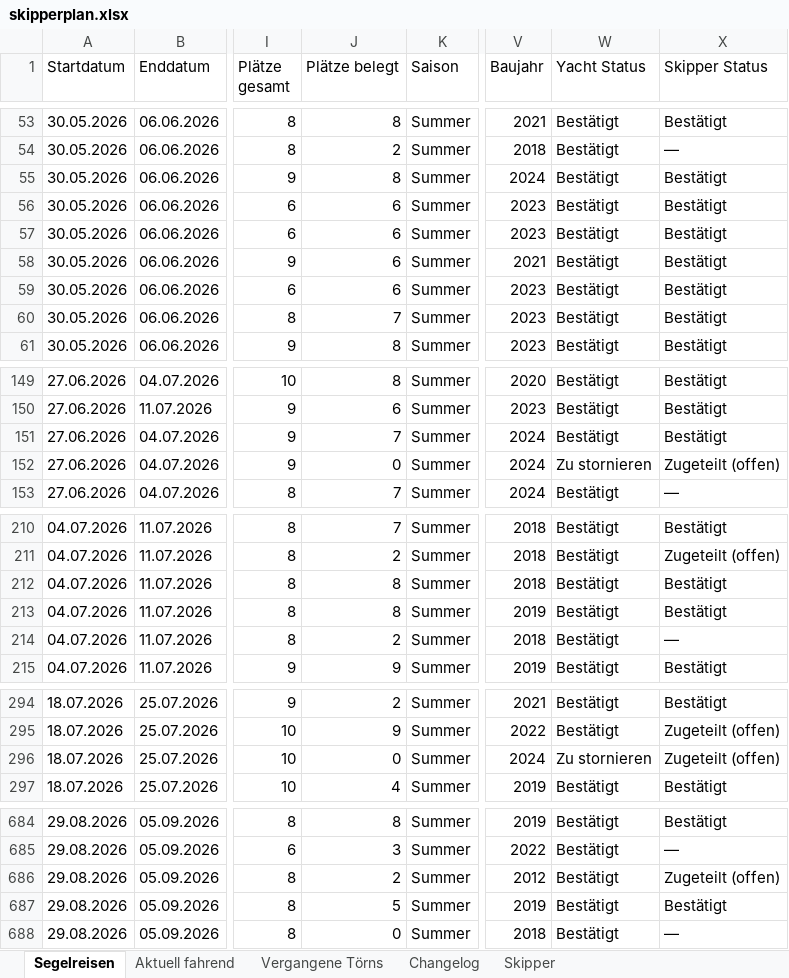
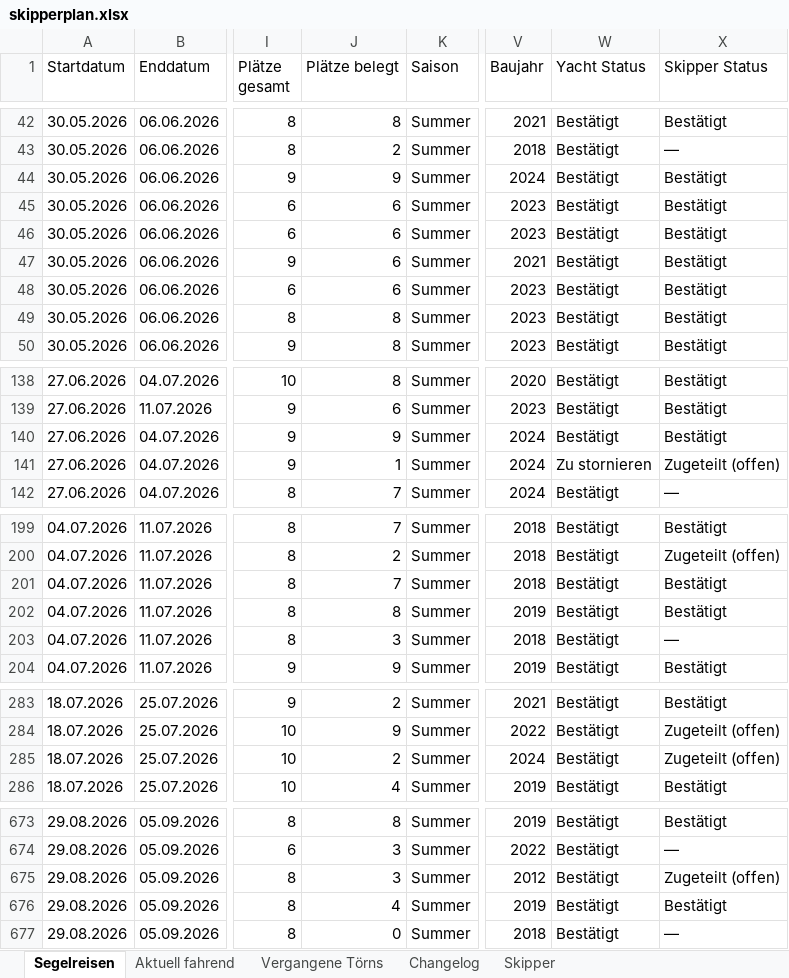
Before and after one commit to WolkeYachting/Skipperplan, an Excel workbook: skipperplan.xlsx, sheet Segelreisen, drawn as a sheet; only a part is shown, gaps mark what is left out; values as stored, in another font and other column widths than the file's, no cell formats; addresses are those after the commit; the diff covers the shown part only; the diff names each change by its address in the sheet, - before the commit and + after, or states it on an @@ line.

```diff
--- a/skipperplan.xlsx (sheet Segelreisen)
+++ b/skipperplan.xlsx (sheet Segelreisen)
-J44 (Plätze belegt): 8
+J44 (Plätze belegt): 9
-J49 (Plätze belegt): 7
+J49 (Plätze belegt): 8
-J140 (Plätze belegt): 7
+J140 (Plätze belegt): 9
-J141 (Plätze belegt): 0
+J141 (Plätze belegt): 1
-J201 (Plätze belegt): 8
+J201 (Plätze belegt): 7
-J203 (Plätze belegt): 2
+J203 (Plätze belegt): 3
-J285 (Plätze belegt): 0
+J285 (Plätze belegt): 2
-W285 (Yacht Status): Zu stornieren
+W285 (Yacht Status): Bestätigt
-J675 (Plätze belegt): 2
+J675 (Plätze belegt): 3
-J676 (Plätze belegt): 5
+J676 (Plätze belegt): 4
```
Also changed, not shown: 11 removed rows and 36 edited cells elsewhere in this sheet, sheet Aktuell fahrend, sheet Changelog, sheet Skipper, cell formats.
